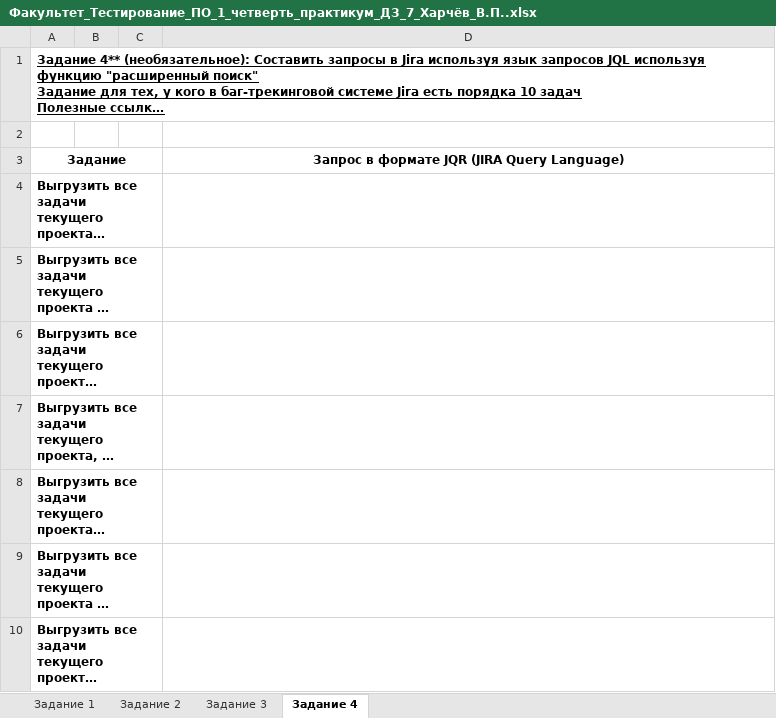
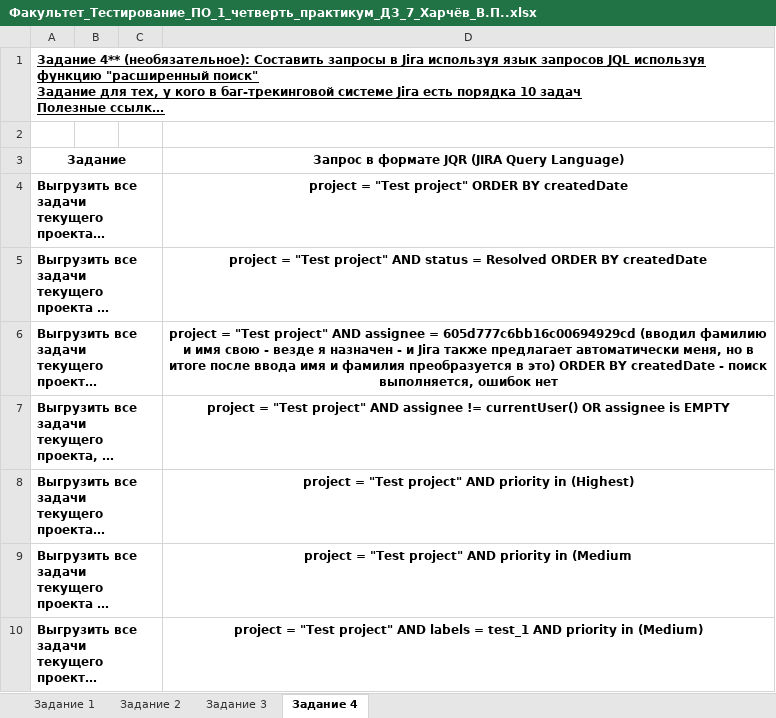
Before and after one commit to vyacheslav1309/geekbrains_test_ed, an Excel workbook: Факультет_Тестирование_ПО_1_четверть_практикум_ДЗ_7_Харчёв_В.П..xlsx, sheet Задание 4, drawn as a sheet; long unchanged cells end in …; values as stored, in another font and other column widths than the file's, no borders; the diff names each change by its address in the sheet, - before the commit and + after, or states it on an @@ line.

```diff
--- a/Факультет_Тестирование_ПО_1_четверть_практикум_ДЗ_7_Харчёв_В.П..xlsx (sheet Задание 4)
+++ b/Факультет_Тестирование_ПО_1_четверть_практикум_ДЗ_7_Харчёв_В.П..xlsx (sheet Задание 4)
-D4: (empty)
+D4: project = "Test project" ORDER BY createdDate
-D5: (empty)
+D5: project = "Test project" AND status = Resolved ORDER BY createdDate
-D6: (empty)
+D6: project = "Test project" AND assignee = 605d777c6bb16c00694929cd (вводил фамилию и имя свою - везде я назначен - и Jira также предлагает автоматически меня, но в итоге после ввода имя и фамилия преобразуется в это) ORDER BY createdDate - поиск выполняется, ошибок нет
-D7: (empty)
+D7: project = "Test project" AND assignee != currentUser() OR assignee is EMPTY
-D8: (empty)
+D8: project = "Test project" AND priority in (Highest)
-D9: (empty)
+D9: project = "Test project" AND priority in (Medium
-D10: (empty)
+D10: project = "Test project" AND labels = test_1 AND priority in (Medium)
```
Also changed, not shown: sheet Задание 2, charts or pictures.
